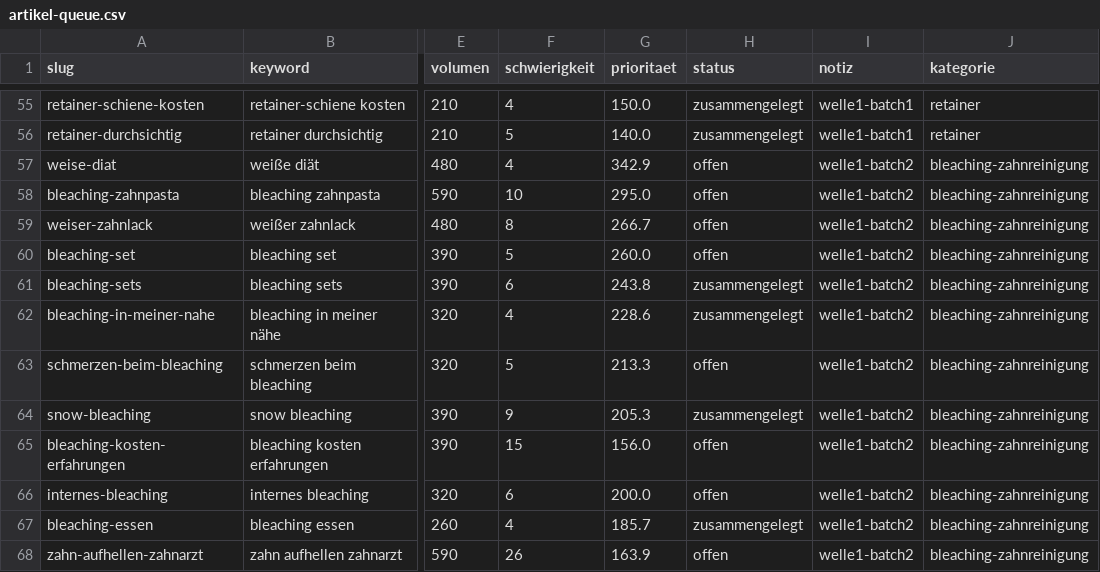
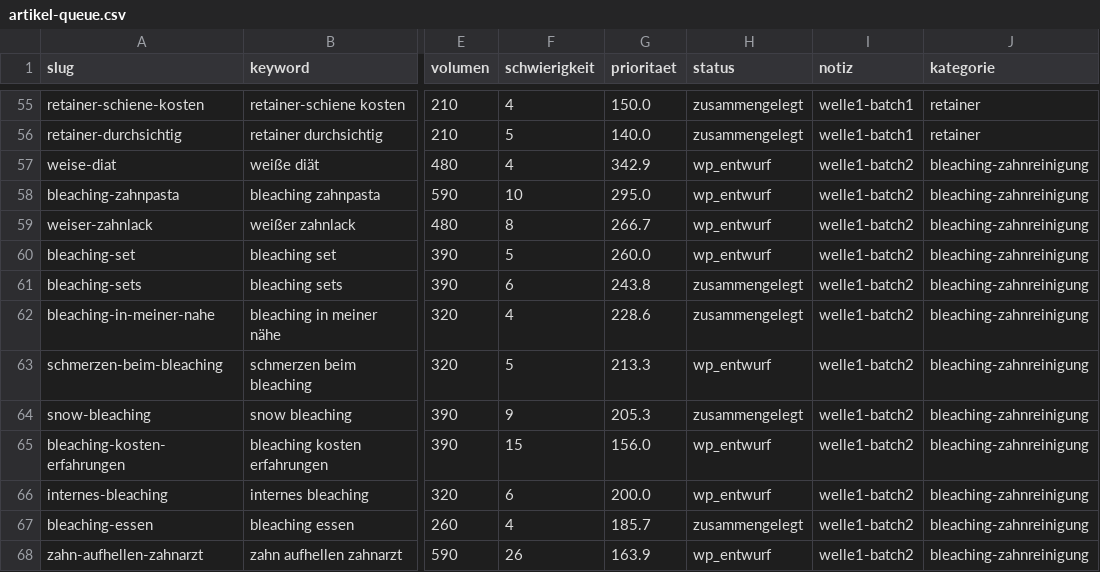
Before and after one commit to nerudasson/kieferblickmarketing, a CSV file: daten/artikel-queue.csv, drawn as a sheet; only a part is shown, gaps mark what is left out; the diff names each change by its address in the sheet, - before the commit and + after, or states it on an @@ line.

```diff
--- a/daten/artikel-queue.csv
+++ b/daten/artikel-queue.csv
-H57:H60 (status): offen
+H57:H60 (status): wp_entwurf
-H63 (status): offen
+H63 (status): wp_entwurf
-H65:H66 (status): offen
+H65:H66 (status): wp_entwurf
-H68 (status): offen
+H68 (status): wp_entwurf
```
Also changed, not shown: 2 other files.
